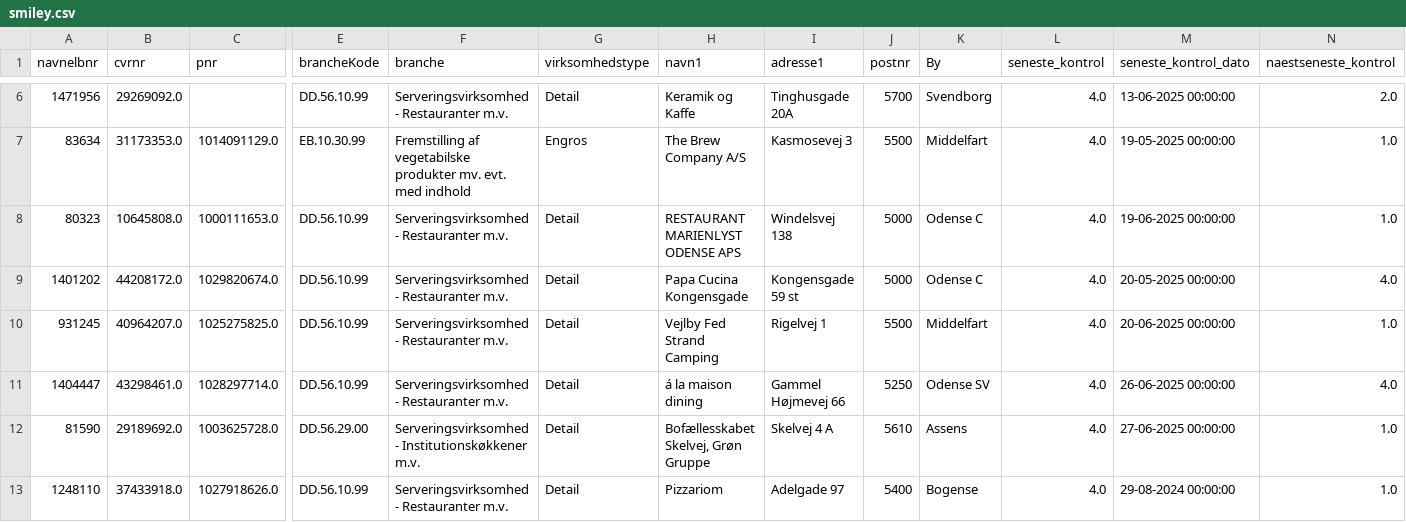
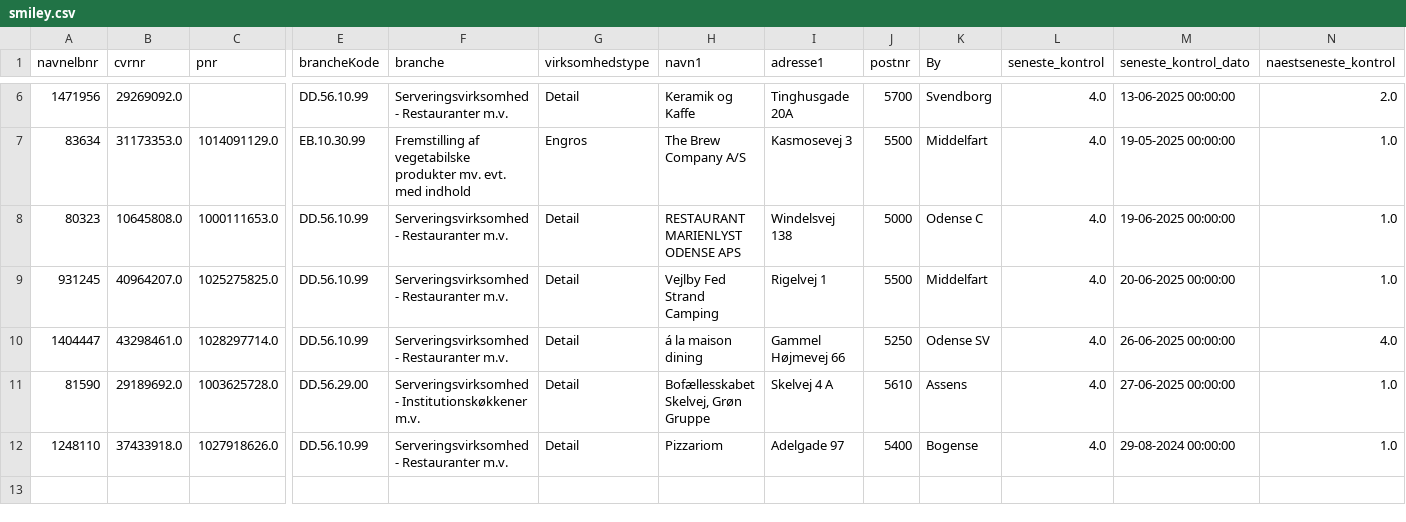
Before and after one commit to MartinDreyer/smiley-scraper, a CSV file: csv/smiley.csv, drawn as a sheet; only a part is shown, gaps mark what is left out; rows hold the shown columns only; the diff names each change by its address in the sheet, - before the commit and + after, or states it on an @@ line.

```diff
--- a/csv/smiley.csv
+++ b/csv/smiley.csv
-row 9: 1401202 | 44208172.0 | 1029820674.0 | DD.56.10.99 | Serveringsvirksomhed - Restauranter m.v. | Detail | Papa Cucina Kongensgade | Kongensgade 59 st | 5000 | Odense C | 4.0 | 20-05-2025 00:00:00 | 4.0
```
Also changed, not shown: csv/removed.csv.
